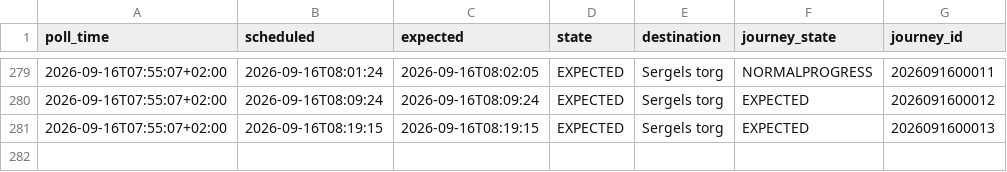
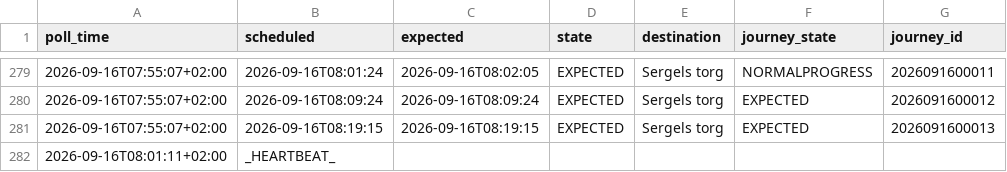
Before and after one commit to johanna86-sudo/sl-516-logg, a CSV file: data/morning/raw/2026-09-16.csv, drawn as a sheet; only a part is shown, gaps mark what is left out.

```diff
--- a/data/morning/raw/2026-09-16.csv
+++ b/data/morning/raw/2026-09-16.csv
@@ -281 +281,2 @@ poll_time,scheduled,expected,state,destination,journey_state,journey_id
 2026-09-16T07:55:07+02:00,2026-09-16T08:19:15,2026-09-16T08:19:15,EXPECTED,Sergels torg,EXPECTED,2026091600013
+2026-09-16T08:01:11+02:00,_HEARTBEAT_,,,,,
```
